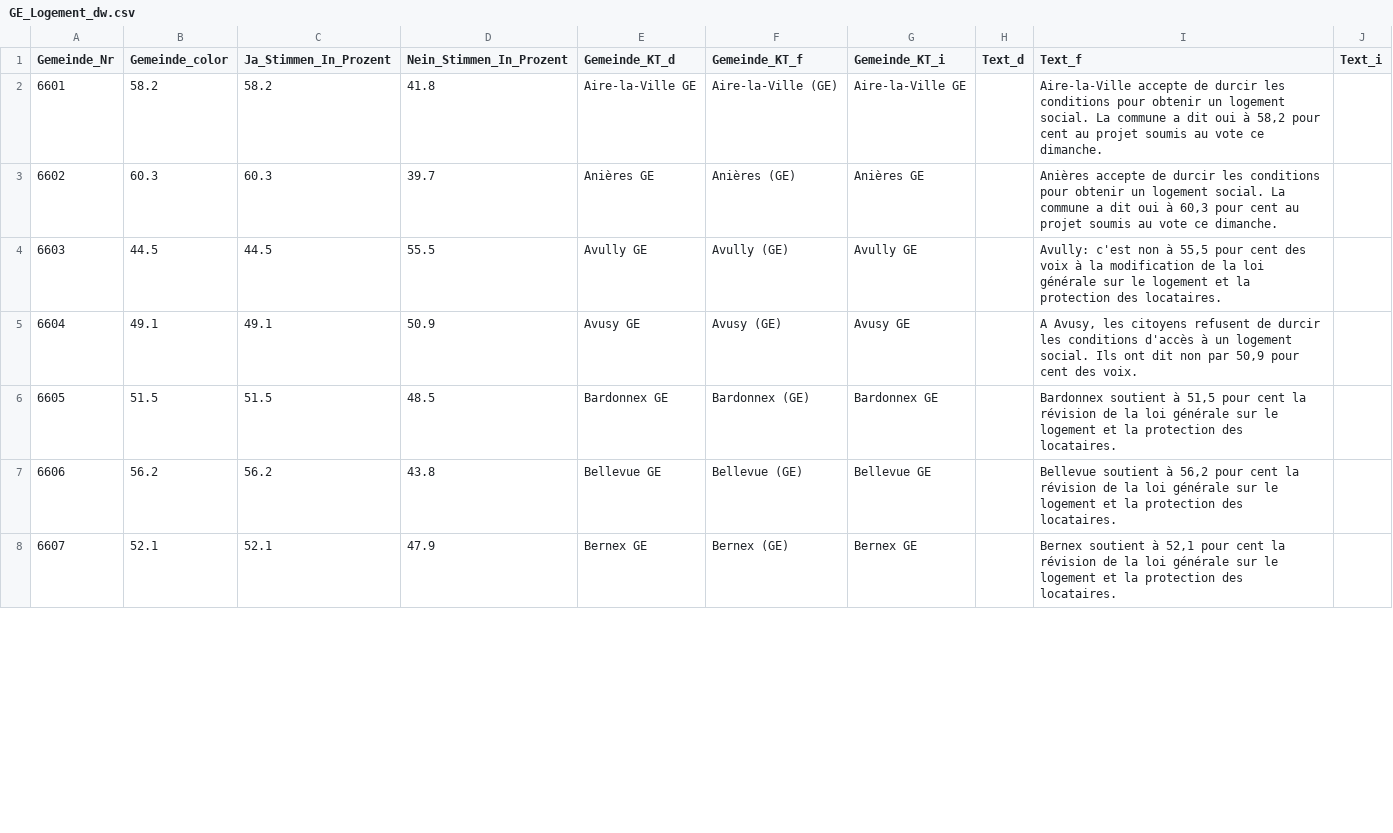
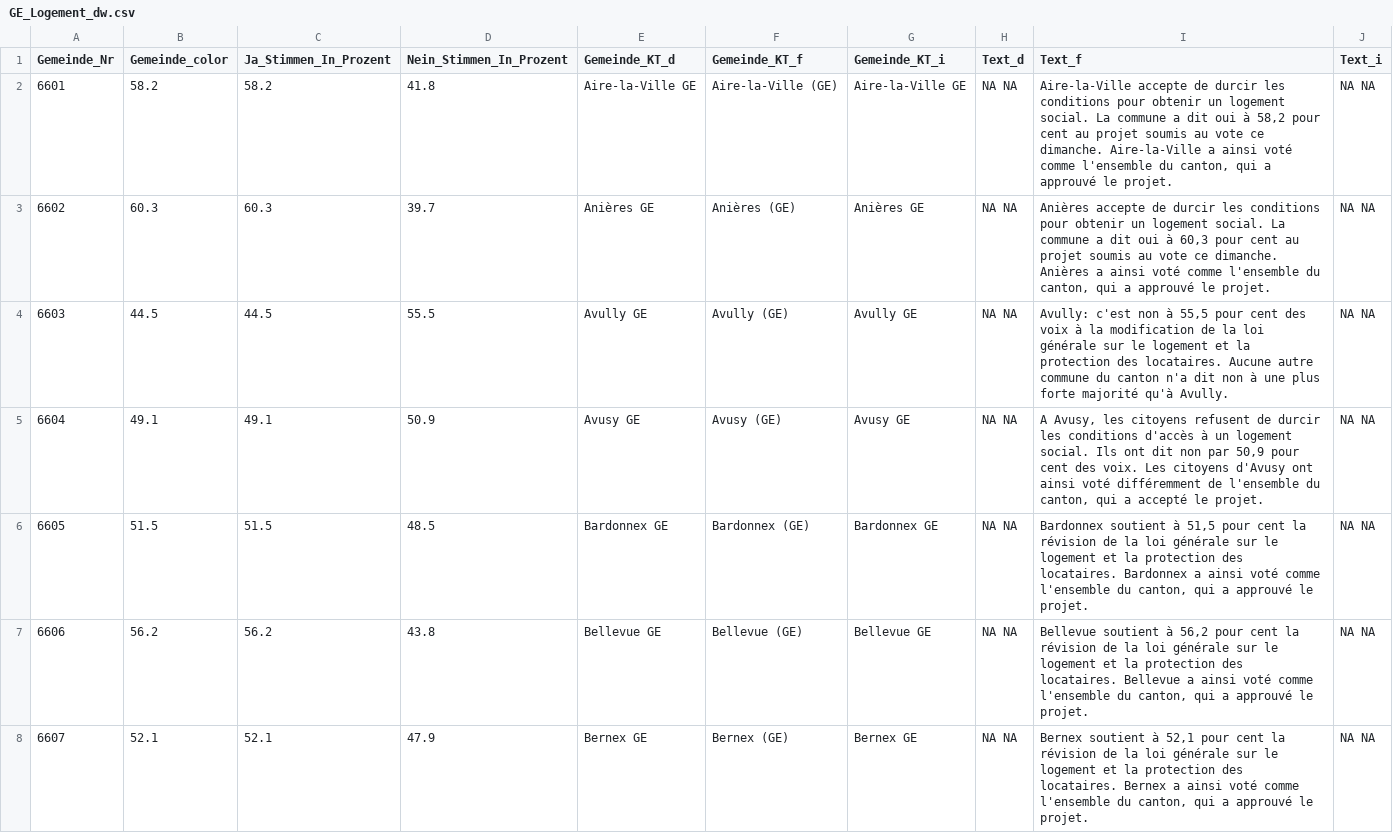
Before and after one commit to awp-finanznachrichten/lena_februar2022, a CSV file: Output/GE_Logement_dw.csv, drawn as a sheet; only a part is shown; the diff covers the shown part only.

```diff
--- a/Output/GE_Logement_dw.csv
+++ b/Output/GE_Logement_dw.csv
@@ -1,8 +1,8 @@
 "Gemeinde_Nr","Gemeinde_color","Ja_Stimmen_In_Prozent","Nein_Stimmen_In_Prozent","Gemeinde_KT_d","Gemeinde_KT_f","Gemeinde_KT_i","Text_d","Text_f","Text_i"
-6601,58.2,58.2,41.8,"Aire-la-Ville GE","Aire-la-Ville (GE)","Aire-la-Ville GE",,"Aire-la-Ville accepte de durcir les conditions pour obtenir un logement social. La commune a dit oui à 58,2 pour cent au projet soumis au vote ce dimanche.",
-6602,60.3,60.3,39.7,"Anières GE","Anières (GE)","Anières GE",,"Anières accepte de durcir les conditions pour obtenir un logement social. La commune a dit oui à 60,3 pour cent au projet soumis au vote ce dimanche.",
-6603,44.5,44.5,55.5,"Avully GE","Avully (GE)","Avully GE",,"Avully: c'est non à 55,5 pour cent des voix à la modification de la loi générale sur le logement et la protection des locataires.",
-6604,49.1,49.1,50.9,"Avusy GE","Avusy (GE)","Avusy GE",,"A Avusy, les citoyens refusent de durcir les conditions d'accès à un logement social. Ils ont dit non par 50,9 pour cent des voix.",
-6605,51.5,51.5,48.5,"Bardonnex GE","Bardonnex (GE)","Bardonnex GE",,"Bardonnex soutient à 51,5 pour cent la révision de la loi générale sur le logement et la protection des locataires.",
-6606,56.2,56.2,43.8,"Bellevue GE","Bellevue (GE)","Bellevue GE",,"Bellevue soutient à 56,2 pour cent la révision de la loi générale sur le logement et la protection des locataires.",
-6607,52.1,52.1,47.9,"Bernex GE","Bernex (GE)","Bernex GE",,"Bernex soutient à 52,1 pour cent la révision de la loi générale sur le logement et la protection des locataires.",
+6601,58.2,58.2,41.8,"Aire-la-Ville GE","Aire-la-Ville (GE)","Aire-la-Ville GE","NA NA","Aire-la-Ville accepte de durcir les conditions pour obtenir un logement social. La commune a dit oui à 58,2 pour cent au projet soumis au vote ce dimanche. Aire-la-Ville a ainsi voté comme l'ensemble du canton, qui a approuvé le projet.","NA NA"
+6602,60.3,60.3,39.7,"Anières GE","Anières (GE)","Anières GE","NA NA","Anières accepte de durcir les conditions pour obtenir un logement social. La commune a dit oui à 60,3 pour cent au projet soumis au vote ce dimanche. Anières a ainsi voté comme l'ensemble du canton, qui a approuvé le projet.","NA NA"
+6603,44.5,44.5,55.5,"Avully GE","Avully (GE)","Avully GE","NA NA","Avully: c'est non à 55,5 pour cent des voix à la modification de la loi générale sur le logement et la protection des locataires. Aucune autre commune du canton n'a dit non à une plus forte majorité qu'à Avully.","NA NA"
+6604,49.1,49.1,50.9,"Avusy GE","Avusy (GE)","Avusy GE","NA NA","A Avusy, les citoyens refusent de durcir les conditions d'accès à un logement social. Ils ont dit non par 50,9 pour cent des voix. Les citoyens d'Avusy ont ainsi voté différemment de l'ensemble du canton, qui a accepté le projet.","NA NA"
+6605,51.5,51.5,48.5,"Bardonnex GE","Bardonnex (GE)","Bardonnex GE","NA NA","Bardonnex soutient à 51,5 pour cent la révision de la loi générale sur le logement et la protection des locataires. Bardonnex a ainsi voté comme l'ensemble du canton, qui a approuvé le projet.","NA NA"
+6606,56.2,56.2,43.8,"Bellevue GE","Bellevue (GE)","Bellevue GE","NA NA","Bellevue soutient à 56,2 pour cent la révision de la loi générale sur le logement et la protection des locataires. Bellevue a ainsi voté comme l'ensemble du canton, qui a approuvé le projet.","NA NA"
+6607,52.1,52.1,47.9,"Bernex GE","Bernex (GE)","Bernex GE","NA NA","Bernex soutient à 52,1 pour cent la révision de la loi générale sur le logement et la protection des locataires. Bernex a ainsi voté comme l'ensemble du canton, qui a approuvé le projet.","NA NA"
```
Also changed, not shown: 111 edited cells elsewhere in this file, Output/Medien_all_data.csv, Output/Medien_dw_kantone.csv, 14 other files.
